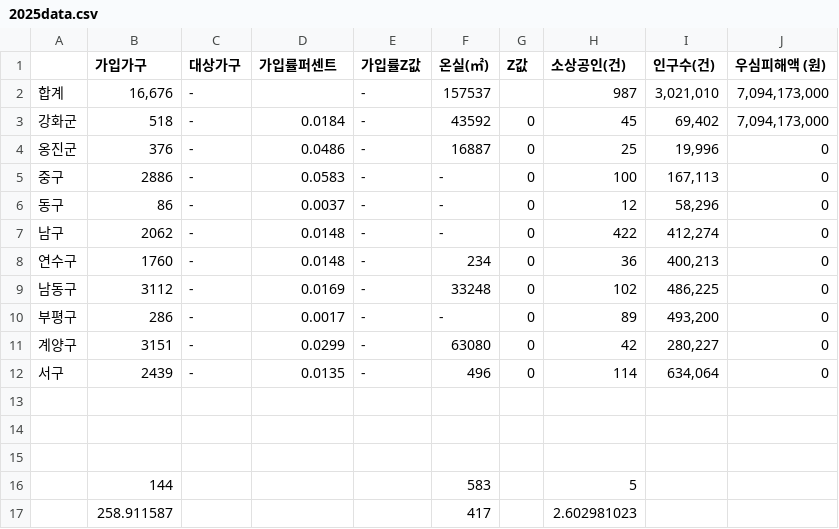
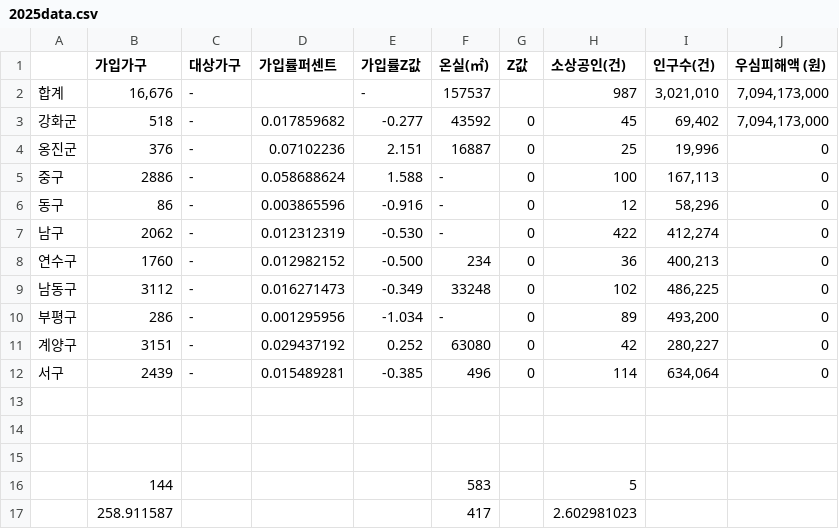
Before and after one commit to leedohyung28/ins, a CSV file: public/data/incheon/2025data.csv, drawn as a sheet.

```diff
--- a/public/data/incheon/2025data.csv
+++ b/public/data/incheon/2025data.csv
@@ -2,12 +2,12 @@
 합계,"16,676",-,,-,157537,,987,"3,021,010","7,094,173,000"
-강화군,518,-,0.0184,-,43592,0,45,"69,402","7,094,173,000"
-옹진군,376,-,0.0486,-,16887,0,25,"19,996",0
-중구,2886,-,0.0583,-,-,0,100,"167,113",0
-동구,86,-,0.0037,-,-,0,12,"58,296",0
-남구,2062,-,0.0148,-,-,0,422,"412,274",0
-연수구,1760,-,0.0148,-,234,0,36,"400,213",0
-남동구,3112,-,0.0169,-,33248,0,102,"486,225",0
-부평구,286,-,0.0017,-,-,0,89,"493,200",0
-계양구,3151,-,0.0299,-,63080,0,42,"280,227",0
-서구,2439,-,0.0135,-,496,0,114,"634,064",0
+강화군,518,-,0.017859682,-0.277,43592,0,45,"69,402","7,094,173,000"
+옹진군,376,-,0.07102236,2.151,16887,0,25,"19,996",0
+중구,2886,-,0.058688624,1.588,-,0,100,"167,113",0
+동구,86,-,0.003865596,-0.916,-,0,12,"58,296",0
+남구,2062,-,0.012312319,-0.530,-,0,422,"412,274",0
+연수구,1760,-,0.012982152,-0.500,234,0,36,"400,213",0
+남동구,3112,-,0.016271473,-0.349,33248,0,102,"486,225",0
+부평구,286,-,0.001295956,-1.034,-,0,89,"493,200",0
+계양구,3151,-,0.029437192,0.252,63080,0,42,"280,227",0
+서구,2439,-,0.015489281,-0.385,496,0,114,"634,064",0
 ,,,,,,,,,
```
